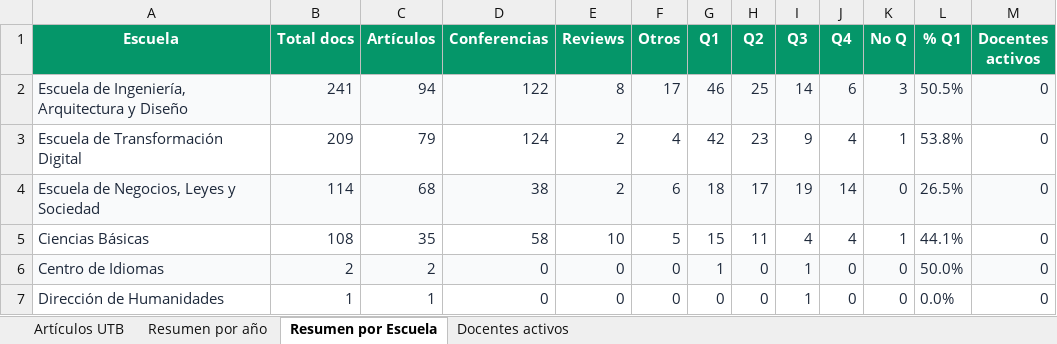
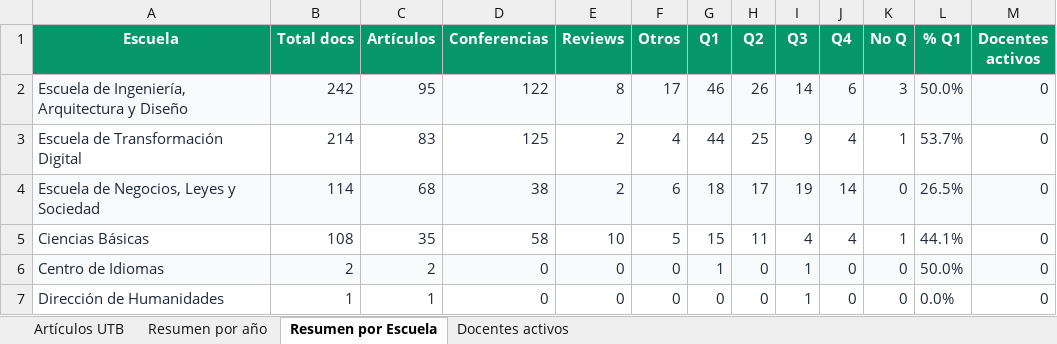
Before and after one commit to sierraporta/Scopus-Metrics-UTB, an Excel workbook: tables.xlsx, sheet Resumen por Escuela, drawn as a sheet; values as stored, in another font and other column widths than the file's, no borders; the diff names each change by its address in the sheet, - before the commit and + after, or states it on an @@ line.

```diff
--- a/tables.xlsx (sheet Resumen por Escuela)
+++ b/tables.xlsx (sheet Resumen por Escuela)
-B2 (Total docs): 241
+B2 (Total docs): 242
-C2 (Artículos): 94
+C2 (Artículos): 95
-H2 (Q2): 25
+H2 (Q2): 26
-L2 (% Q1): 50.5%
+L2 (% Q1): 50.0%
-B3 (Total docs): 209
+B3 (Total docs): 214
-C3 (Artículos): 79
+C3 (Artículos): 83
-D3 (Conferencias): 124
+D3 (Conferencias): 125
-G3 (Q1): 42
+G3 (Q1): 44
-H3 (Q2): 23
+H3 (Q2): 25
-L3 (% Q1): 53.8%
+L3 (% Q1): 53.7%
```
Also changed, not shown: sheet Artículos UTB, sheet Docentes activos, sheet Resumen por año, autores_pivot_cuartiles.xlsx, 1 other file.
